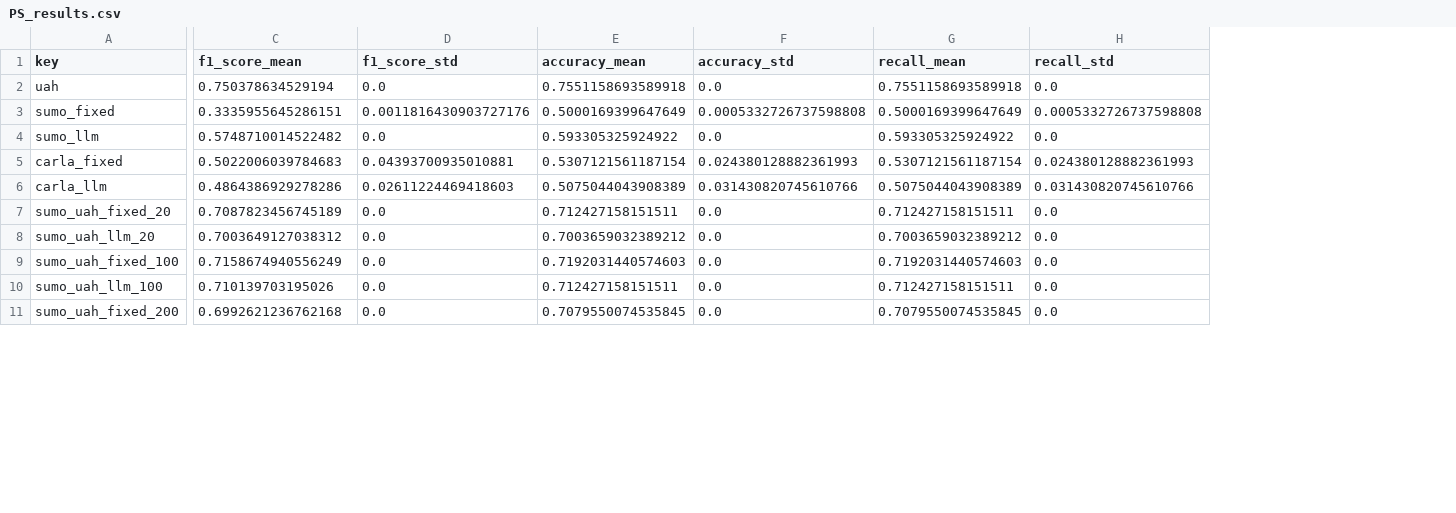
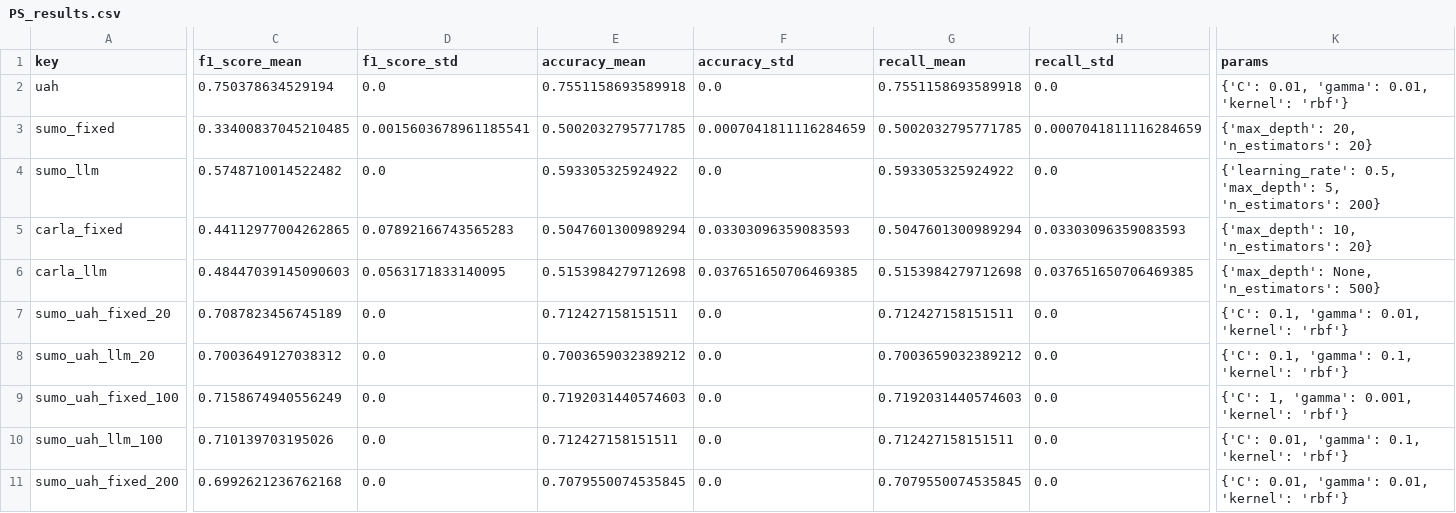
Before and after one commit to H-IAAC/simulated_driving_behavior, a CSV file: results/metrics/PS_results.csv, drawn as a sheet; only a part is shown, gaps mark what is left out; the diff covers the shown part only; the diff names each change by its address in the sheet, - before the commit and + after, or states it on an @@ line.

```diff
--- a/results/metrics/PS_results.csv
+++ b/results/metrics/PS_results.csv
+column K (params), rows 2-11: {'C': 0.01, 'gamma': 0.01, 'kernel': 'rbf'} | {'max_depth': 20, 'n_estimators': 20} | {'learning_rate': 0.5, 'max_depth': 5, 'n_estimators': 200} | {'max_depth': 10, 'n_estimators': 20} | {'max_depth': None, 'n_estimators': 500} | {'C': 0.1, 'gamma': 0.01, 'kernel': 'rbf'} | {'C': 0.1, 'gamma': 0.1, 'kernel': 'rbf'} | {'C': 1, 'gamma': 0.001, 'kernel': 'rbf'} | {'C': 0.01, 'gamma': 0.1, 'kernel': 'rbf'} | {'C': 0.01, 'gamma': 0.01, 'kernel': 'rbf'}
-C3 (f1_score_mean): 0.3335955645286151
+C3 (f1_score_mean): 0.33400837045210485
-D3 (f1_score_std): 0.0011816430903727176
+D3 (f1_score_std): 0.0015603678961185541
-E3 (accuracy_mean): 0.5000169399647649
+E3 (accuracy_mean): 0.5002032795771785
-F3 (accuracy_std): 0.0005332726737598808
+F3 (accuracy_std): 0.0007041811116284659
-G3 (recall_mean): 0.5000169399647649
+G3 (recall_mean): 0.5002032795771785
-H3 (recall_std): 0.0005332726737598808
+H3 (recall_std): 0.0007041811116284659
-C5 (f1_score_mean): 0.5022006039784683
+C5 (f1_score_mean): 0.44112977004262865
-D5 (f1_score_std): 0.04393700935010881
+D5 (f1_score_std): 0.07892166743565283
-E5 (accuracy_mean): 0.5307121561187154
+E5 (accuracy_mean): 0.5047601300989294
-F5 (accuracy_std): 0.024380128882361993
+F5 (accuracy_std): 0.03303096359083593
-G5 (recall_mean): 0.5307121561187154
+G5 (recall_mean): 0.5047601300989294
-H5 (recall_std): 0.024380128882361993
+H5 (recall_std): 0.03303096359083593
-C6 (f1_score_mean): 0.4864386929278286
+C6 (f1_score_mean): 0.48447039145090603
-D6 (f1_score_std): 0.02611224469418603
+D6 (f1_score_std): 0.0563171833140095
-E6 (accuracy_mean): 0.5075044043908389
+E6 (accuracy_mean): 0.5153984279712698
-F6 (accuracy_std): 0.031430820745610766
+F6 (accuracy_std): 0.037651650706469385
-G6 (recall_mean): 0.5075044043908389
+G6 (recall_mean): 0.5153984279712698
-H6 (recall_std): 0.031430820745610766
+H6 (recall_std): 0.037651650706469385
```
Also changed, not shown: 30 edited cells elsewhere in this file, results/metrics/DS_results.csv, results/metrics/PS_means.csv, 5 other files.
